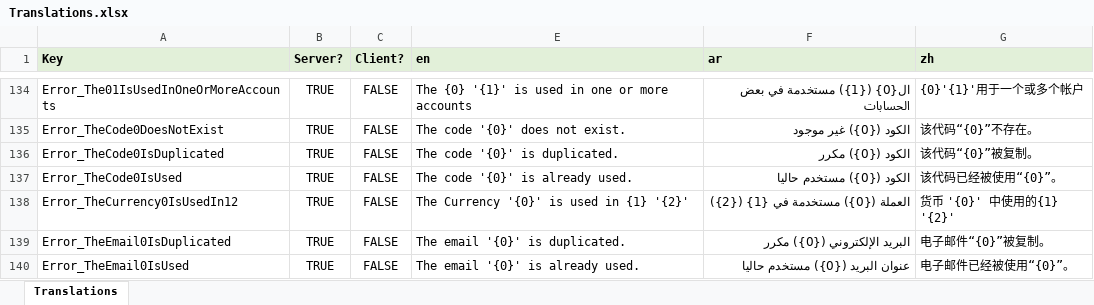
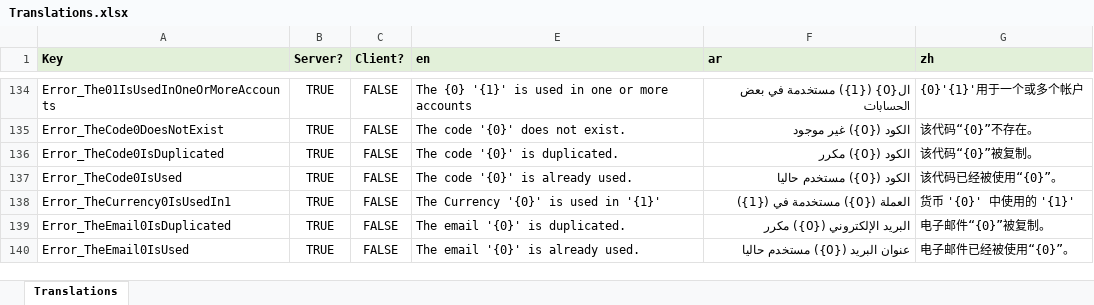
Before and after one commit to tellma-ltd/tellma, an Excel workbook: Translations/Translations.xlsx, sheet Translations, drawn as a sheet; only a part is shown, gaps mark what is left out; values as stored, in another font and other column widths than the file's, no borders; the diff names each change by its address in the sheet, - before the commit and + after, or states it on an @@ line.

```diff
--- a/Translations/Translations.xlsx (sheet Translations)
+++ b/Translations/Translations.xlsx (sheet Translations)
-A138 (Key): Error_TheCurrency0IsUsedIn12
+A138 (Key): Error_TheCurrency0IsUsedIn1
-E138 (en): The Currency '{0}' is used in {1} '{2}'
+E138 (en): The Currency '{0}' is used in '{1}'
-F138 (ar): العملة ({0}) مستخدمة في {1} ({2})
+F138 (ar): العملة ({0}) مستخدمة في ({1})
-G138 (zh): 货币 '{0}' 中使用的{1} '{2}'
+G138 (zh): 货币 '{0}' 中使用的 '{1}'
```
Also changed, not shown: 30 other files.
